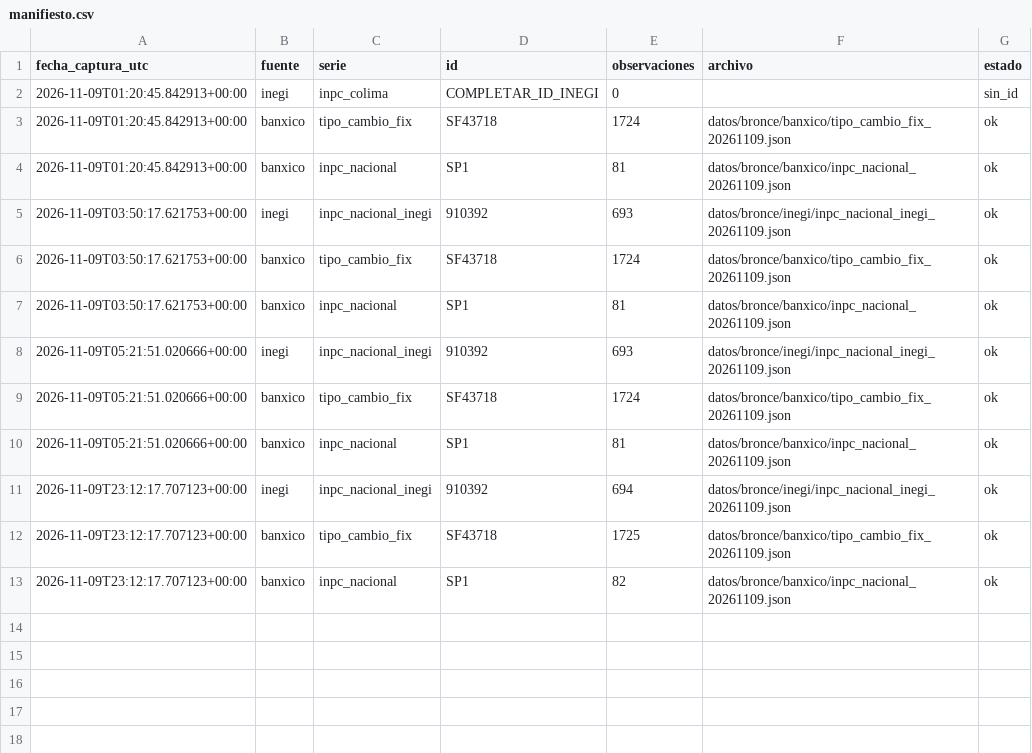
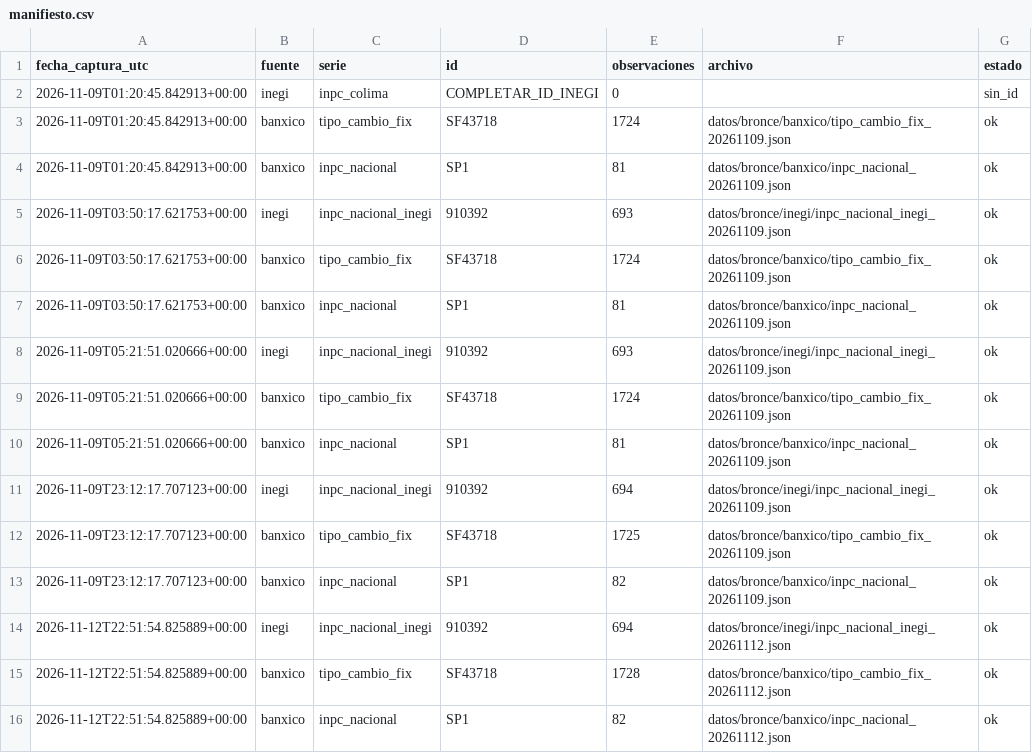
Before and after one commit to 23460309-stack/trusted-data-lab, a CSV file: datos/bronce/manifiesto.csv, drawn as a sheet.

```diff
--- a/datos/bronce/manifiesto.csv
+++ b/datos/bronce/manifiesto.csv
@@ -13 +13,4 @@ fecha_captura_utc,fuente,serie,id,observaciones,archivo,estado
 2026-11-09T23:12:17.707123+00:00,banxico,inpc_nacional,SP1,82,datos/bronce/banxico/inpc_nacional_20261109.json,ok
+2026-11-12T22:51:54.825889+00:00,inegi,inpc_nacional_inegi,910392,694,datos/bronce/inegi/inpc_nacional_inegi_20261112.json,ok
+2026-11-12T22:51:54.825889+00:00,banxico,tipo_cambio_fix,SF43718,1728,datos/bronce/banxico/tipo_cambio_fix_20261112.json,ok
+2026-11-12T22:51:54.825889+00:00,banxico,inpc_nacional,SP1,82,datos/bronce/banxico/inpc_nacional_20261112.json,ok
```
Also changed, not shown: datos/plata/series_validas.csv, 4 other files.
